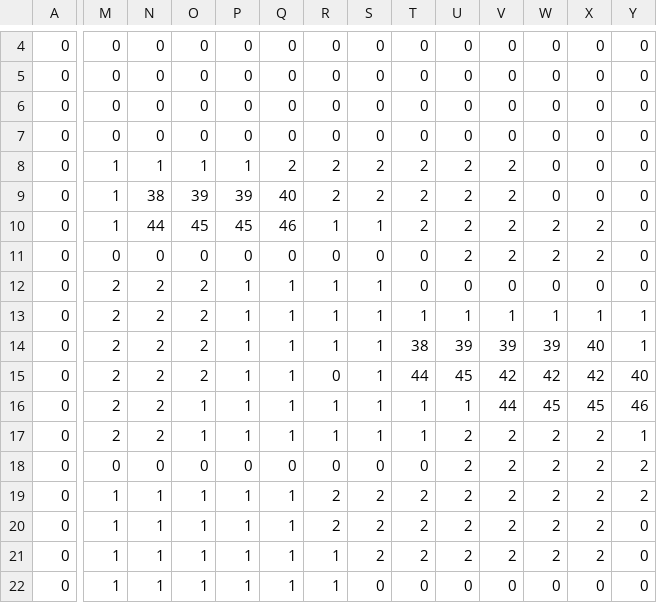
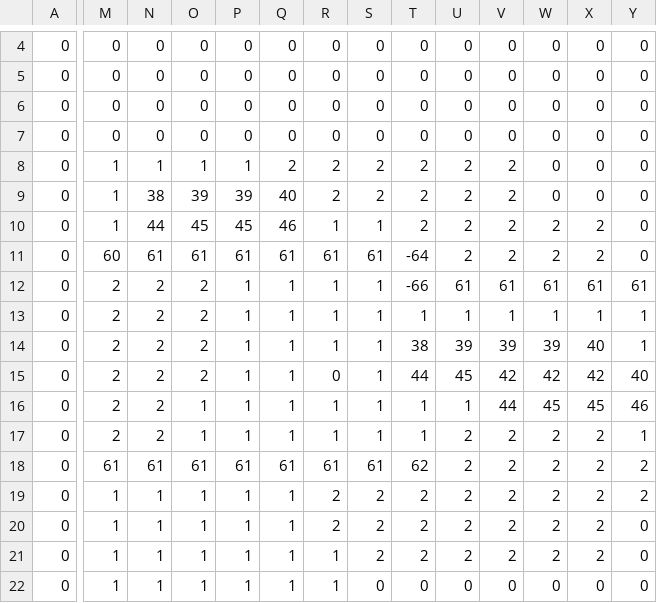
Before and after one commit to munggumy/Progemon, a CSV file: Progemon/load/worldmap/route_103/route_103_map.csv, drawn as a sheet; only a part is shown, gaps mark what is left out; the diff covers the shown part only; the diff names each change by its address in the sheet, - before the commit and + after, or states it on an @@ line.

```diff
--- a/Progemon/load/worldmap/route_103/route_103_map.csv
+++ b/Progemon/load/worldmap/route_103/route_103_map.csv
-M11: 0
+M11: 60
-N11: 0
+N11: 61
-O11: 0
+O11: 61
-P11: 0
+P11: 61
-Q11: 0
+Q11: 61
-R11: 0
+R11: 61
-S11: 0
+S11: 61
-T11: 0
+T11: -64
-T12: 0
+T12: -66
-U12: 0
+U12: 61
-V12: 0
+V12: 61
-W12: 0
+W12: 61
-X12: 0
+X12: 61
-Y12: 0
+Y12: 61
-M18: 0
+M18: 61
-N18: 0
+N18: 61
-O18: 0
+O18: 61
-P18: 0
+P18: 61
-Q18: 0
+Q18: 61
-R18: 0
+R18: 61
-S18: 0
+S18: 61
-T18: 0
+T18: 62
```
Also changed, not shown: 3 edited cells elsewhere in this file, Progemon/load/worldmap/route_101/route_101_map.csv, Progemon/load/worldmap/route_102/route_102_map.csv, 31 other files.
